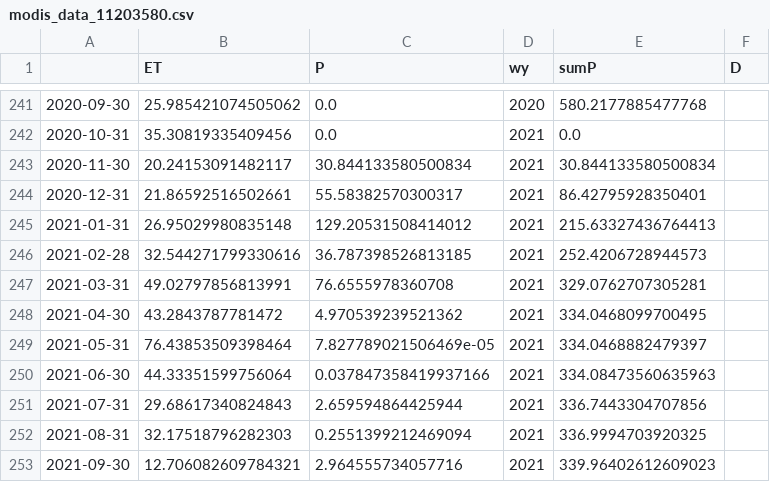
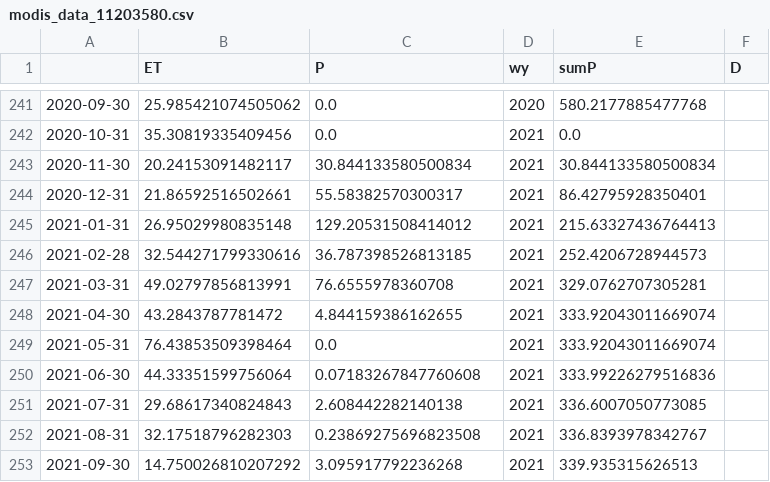
Before and after one commit to lapidesd/CA_missing_freshet, a CSV file: Data/MODIS_and_PRISM_data/modis_data_11203580.csv, drawn as a sheet; only a part is shown, gaps mark what is left out.

```diff
--- a/Data/MODIS_and_PRISM_data/modis_data_11203580.csv
+++ b/Data/MODIS_and_PRISM_data/modis_data_11203580.csv
@@ -247,7 +247,7 @@
 2021-03-31,49.02797856813991,76.6555978360708,2021,329.0762707305281,
-2021-04-30,43.2843787781472,4.970539239521362,2021,334.0468099700495,
-2021-05-31,76.43853509398464,7.827789021506469e-05,2021,334.0468882479397,
-2021-06-30,44.33351599756064,0.037847358419937166,2021,334.08473560635963,
-2021-07-31,29.68617340824843,2.659594864425944,2021,336.7443304707856,
-2021-08-31,32.17518796282303,0.2551399212469094,2021,336.9994703920325,
-2021-09-30,12.706082609784321,2.964555734057716,2021,339.96402612609023,
+2021-04-30,43.2843787781472,4.844159386162655,2021,333.92043011669074,
+2021-05-31,76.43853509398464,0.0,2021,333.92043011669074,
+2021-06-30,44.33351599756064,0.07183267847760608,2021,333.99226279516836,
+2021-07-31,29.68617340824843,2.608442282140138,2021,336.6007050773085,
+2021-08-31,32.17518796282303,0.23869275696823508,2021,336.8393978342767,
+2021-09-30,14.750026810207292,3.095917792236268,2021,339.935315626513,
```
Also changed, not shown: Data/MODIS_and_PRISM_data/modis_data_10308783.csv, Data/MODIS_and_PRISM_data/modis_data_10336660.csv, 6 other files.
